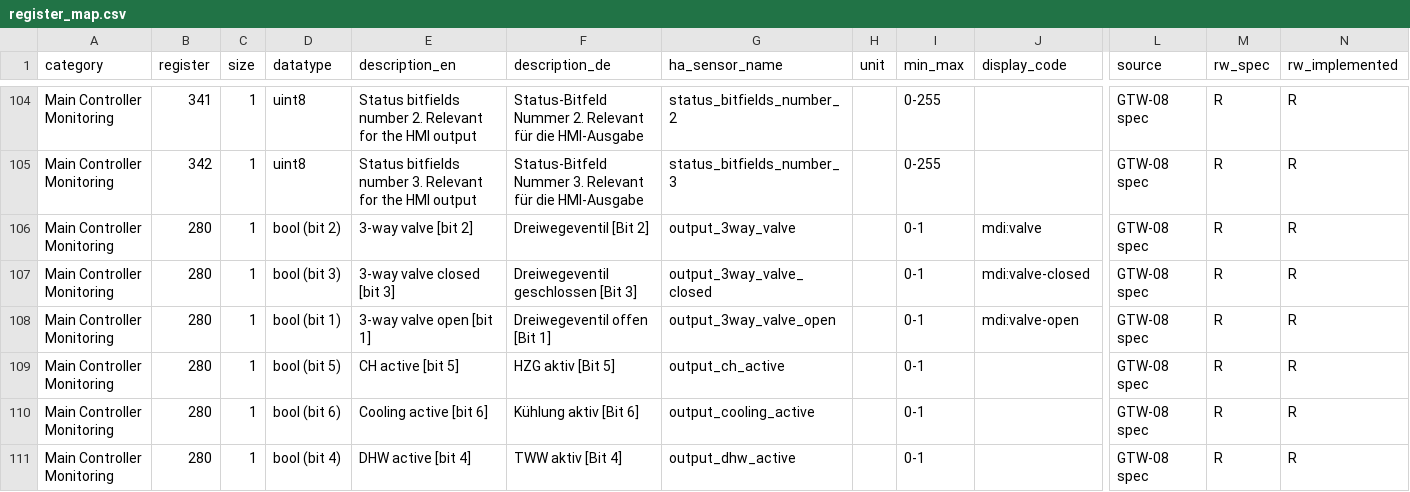
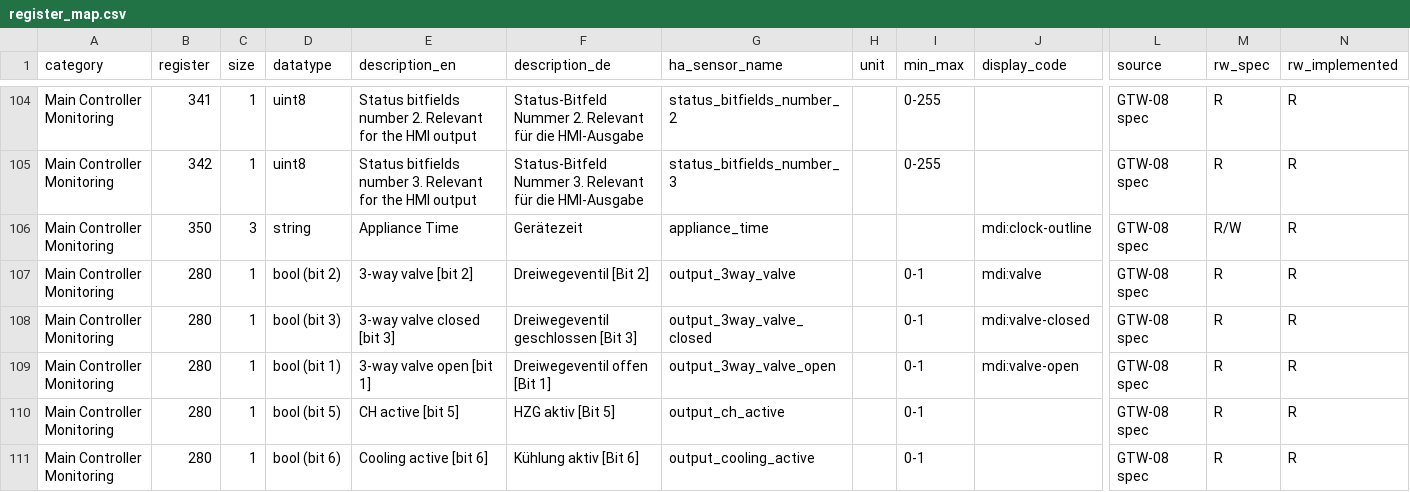
Before and after one commit to der-seemann/ha-broetje, a CSV file: custom_components/broetje_heating/register_map.csv, drawn as a sheet; only a part is shown, gaps mark what is left out; the shorter side is filled out with more unchanged rows; rows hold the shown columns only; the diff names each change by its address in the sheet, - before the commit and + after, or states it on an @@ line.

Commit message:
Add appliance time raw sensor

```diff
--- a/custom_components/broetje_heating/register_map.csv
+++ b/custom_components/broetje_heating/register_map.csv
+row 106: Main Controller Monitoring | 350 | 3 | string | Appliance Time | Gerätezeit | appliance_time |  |  | mdi:clock-outline | GTW-08 spec | R/W | R
```
Also changed, not shown: 6 other files.
